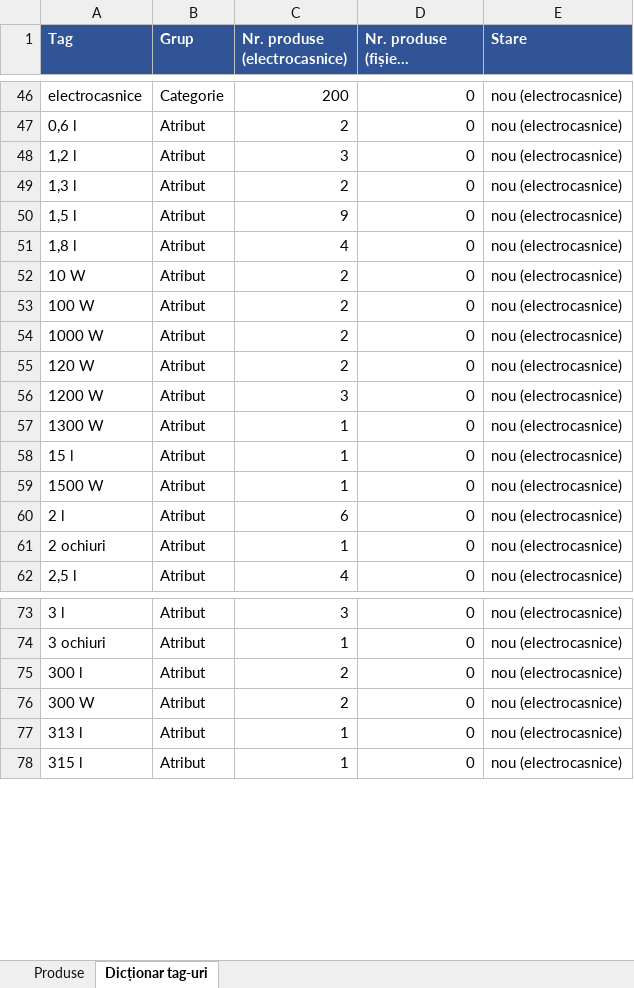
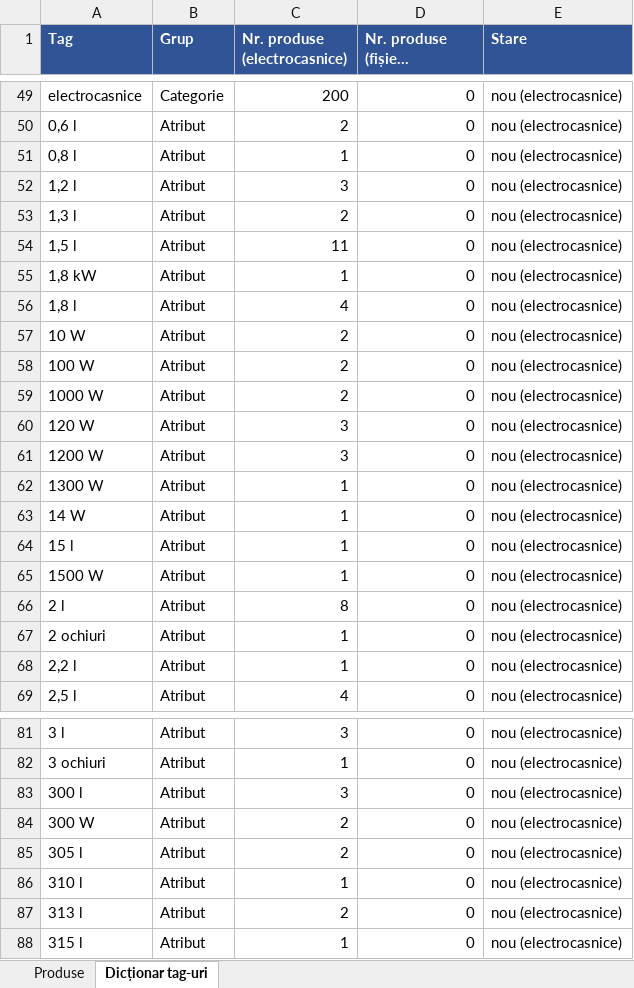
Before and after one commit to capitalboost/mugurel-website, an Excel workbook: db/catalog/3-electrocasnice_MU.xlsx, sheet Dicționar tag-uri, drawn as a sheet; only a part is shown, gaps mark what is left out; long unchanged cells end in …; values as stored, in another font and other column widths than the file's, no borders; addresses are those after the commit; the diff covers the shown part only; the diff names each change by its address in the sheet, - before the commit and + after, or states it on an @@ line.

```diff
--- a/db/catalog/3-electrocasnice_MU.xlsx (sheet Dicționar tag-uri)
+++ b/db/catalog/3-electrocasnice_MU.xlsx (sheet Dicționar tag-uri)
+row 51: 0,8 l | Atribut | 1 | 0 | nou (electrocasnice)
-C54 (Nr. produse (electrocasnice)): 9
+C54 (Nr. produse (electrocasnice)): 11
+row 55: 1,8 kW | Atribut | 1 | 0 | nou (electrocasnice)
-C60 (Nr. produse (electrocasnice)): 2
+C60 (Nr. produse (electrocasnice)): 3
+row 63: 14 W | Atribut | 1 | 0 | nou (electrocasnice)
-C66 (Nr. produse (electrocasnice)): 6
+C66 (Nr. produse (electrocasnice)): 8
+row 68: 2,2 l | Atribut | 1 | 0 | nou (electrocasnice)
-C83 (Nr. produse (electrocasnice)): 2
+C83 (Nr. produse (electrocasnice)): 3
+row 85: 305 l | Atribut | 2 | 0 | nou (electrocasnice)
+row 86: 310 l | Atribut | 1 | 0 | nou (electrocasnice)
-C87 (Nr. produse (electrocasnice)): 1
+C87 (Nr. produse (electrocasnice)): 2
```
Also changed, not shown: 9 added rows, 1 removed row and 35 edited cells elsewhere in this sheet, sheet Produse, 2 other files.
